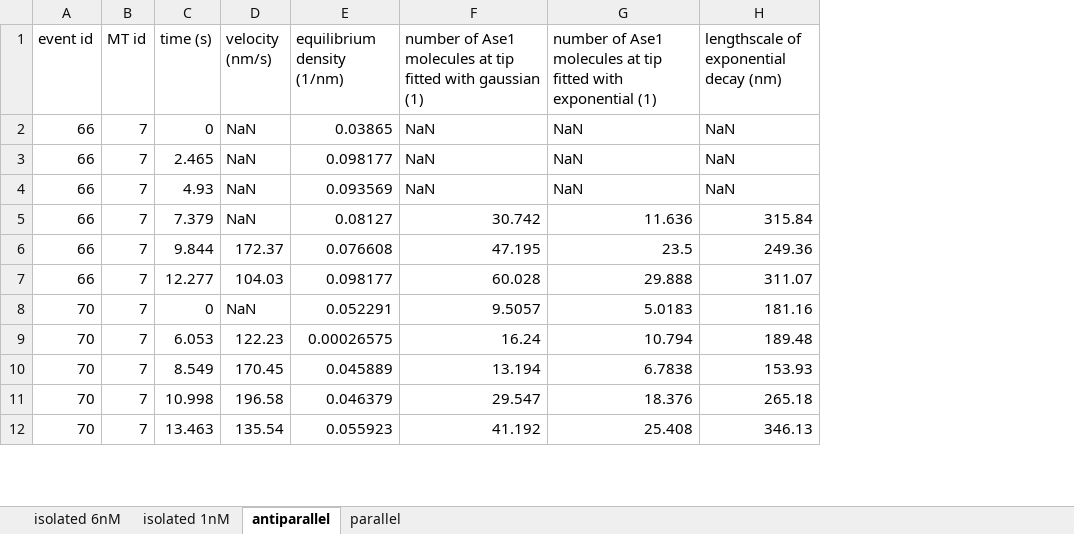
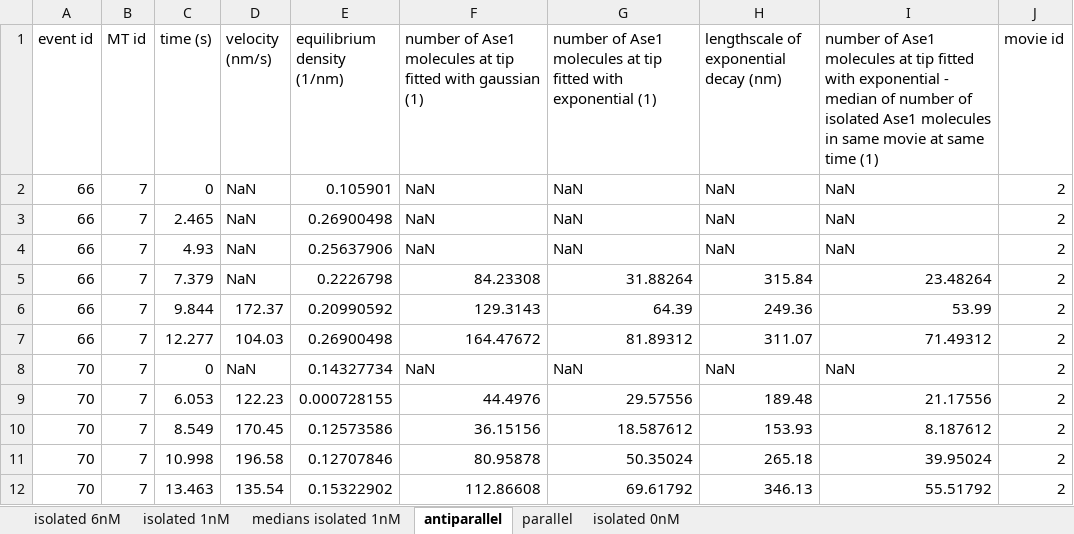
Before and after one commit to manulera/Krattenmacher_et_al_2024, an Excel workbook: experimental_data/Data Figure 3D 3E S3A S3B S4D.xlsx, sheet antiparallel, drawn as a sheet; only a part is shown; values as stored, in another font and other column widths than the file's, no borders; the diff covers the shown part only; the diff names each change by its address in the sheet, - before the commit and + after, or states it on an @@ line.

```diff
--- a/experimental_data/Data Figure 3D 3E S3A S3B S4D.xlsx (sheet antiparallel)
+++ b/experimental_data/Data Figure 3D 3E S3A S3B S4D.xlsx (sheet antiparallel)
+sheet tab: medians isolated 1nM
+sheet tab: isolated 0nM
+column I, rows 1-12: number of Ase1 molecules at tip fitted with exponential - median of number of isolated Ase1 molecules in same movie at same time (1) | NaN | NaN | NaN | 23.48264 | 53.99 | 71.49312 | NaN | 21.17556 | 8.187612 | 39.95024 | 55.51792
+column J (movie id), rows 2-12: all 2
-E2 (equilibrium density (1/nm)): 0.03865
+E2 (equilibrium density (1/nm)): 0.105901
-E3 (equilibrium density (1/nm)): 0.098177
+E3 (equilibrium density (1/nm)): 0.26900498
-E4 (equilibrium density (1/nm)): 0.093569
+E4 (equilibrium density (1/nm)): 0.25637906
-E5 (equilibrium density (1/nm)): 0.08127
+E5 (equilibrium density (1/nm)): 0.2226798
-F5: 30.742
+F5: 84.23308
-G5: 11.636
+G5: 31.88264
-E6 (equilibrium density (1/nm)): 0.076608
+E6 (equilibrium density (1/nm)): 0.20990592
-F6: 47.195
+F6: 129.3143
-G6: 23.5
+G6: 64.39
-E7 (equilibrium density (1/nm)): 0.098177
+E7 (equilibrium density (1/nm)): 0.26900498
-F7: 60.028
+F7: 164.47672
-G7: 29.888
+G7: 81.89312
-E8 (equilibrium density (1/nm)): 0.052291
+E8 (equilibrium density (1/nm)): 0.14327734
-F8: 9.5057
+F8: NaN
-G8: 5.0183
+G8: NaN
-H8: 181.16
+H8: NaN
-E9 (equilibrium density (1/nm)): 0.00026575
+E9 (equilibrium density (1/nm)): 0.000728155
-F9: 16.24
+F9: 44.4976
-G9: 10.794
+G9: 29.57556
-E10 (equilibrium density (1/nm)): 0.045889
+E10 (equilibrium density (1/nm)): 0.12573586
-F10: 13.194
+F10: 36.15156
-G10: 6.7838
+G10: 18.587612
-E11 (equilibrium density (1/nm)): 0.046379
+E11 (equilibrium density (1/nm)): 0.12707846
-F11: 29.547
+F11: 80.95878
-G11: 18.376
+G11: 50.35024
-E12 (equilibrium density (1/nm)): 0.055923
+E12 (equilibrium density (1/nm)): 0.15322902
-F12: 41.192
+F12: 112.86608
-G12: 25.408
+G12: 69.61792
```
Also changed, not shown: 1610 edited cells elsewhere in this sheet, sheet isolated 1nM, sheet isolated 6nM, sheet parallel, 26 other files.
